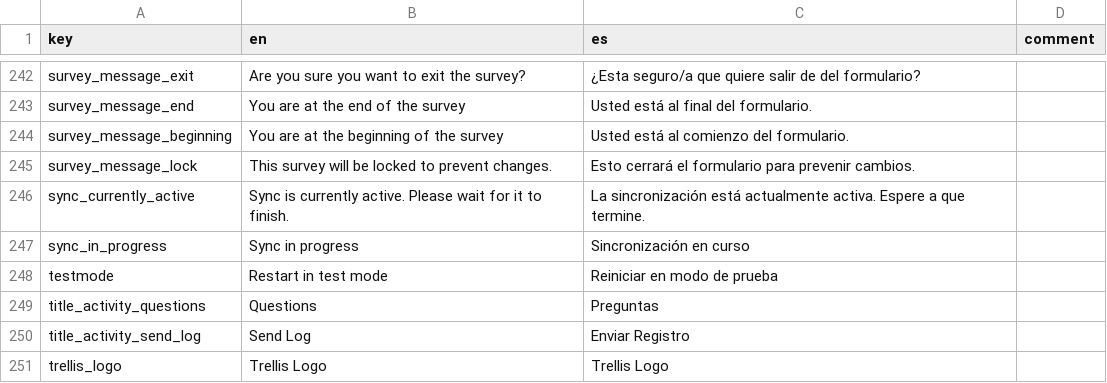
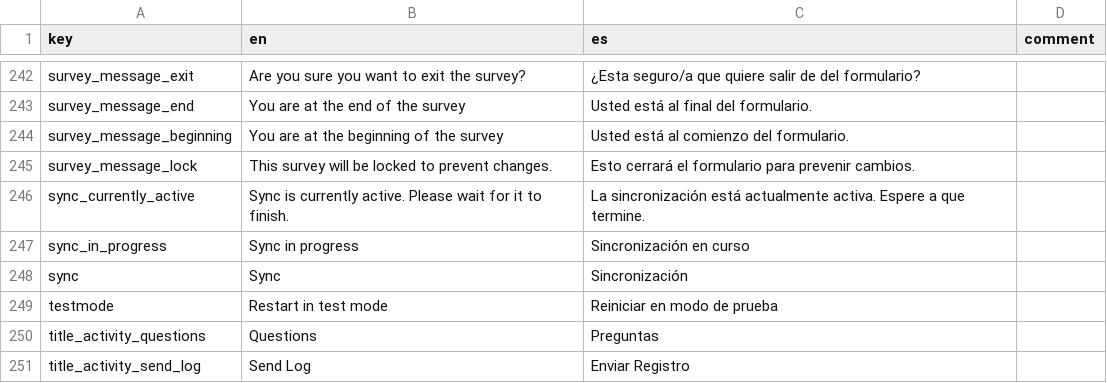
Before and after one commit to human-nature-lab/trellis-app, a CSV file: src/i18n/translations.csv, drawn as a sheet; only a part is shown, gaps mark what is left out; the shorter side is filled out with more unchanged rows; the diff names each change by its address in the sheet, - before the commit and + after, or states it on an @@ line.

Commit message:
Added Sync button to Main Menu. Added download photo button to sync component to skip directly to step 4. Changed sync axios instance to match default instance pattern.

```diff
--- a/src/i18n/translations.csv
+++ b/src/i18n/translations.csv
+row 248: sync | Sync | Sincronización
```
Also changed, not shown: 6 other files.
